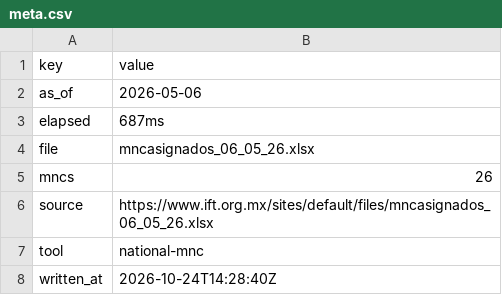
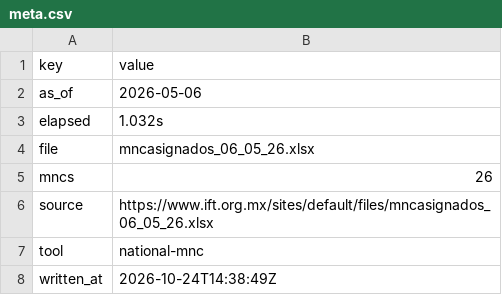
Before and after one commit to accretional/proto-telephony, a CSV file: data/carriers/mx/meta.csv, drawn as a sheet.

```diff
--- a/data/carriers/mx/meta.csv
+++ b/data/carriers/mx/meta.csv
@@ -2,3 +2,3 @@ key,value
 as_of,2026-05-06
-elapsed,687ms
+elapsed,1.032s
 file,mncasignados_06_05_26.xlsx
@@ -7,2 +7,2 @@ source,https://www.ift.org.mx/sites/default/files/mncasignados_06_05_26.xlsx
 tool,national-mnc
-written_at,2026-10-24T14:28:40Z
+written_at,2026-10-24T14:38:49Z
```
Also changed, not shown: data/carriers/itu/amendments.csv, data/carriers/itu/meta.csv, 39 other files.
